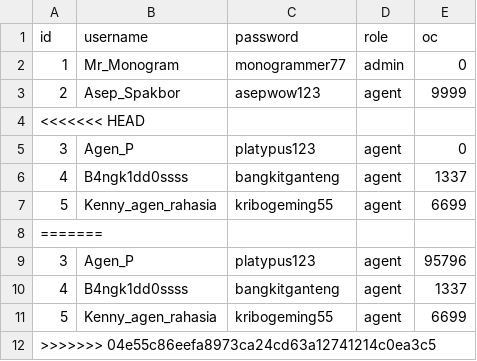
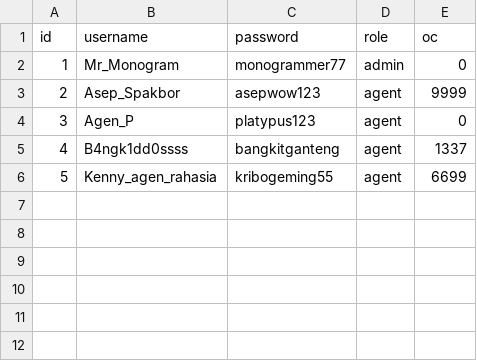
Before and after one commit to Labpro-21/if1210-2024-tubes-k03-c, a CSV file: data/user.csv, drawn as a sheet.

```diff
--- a/data/user.csv
+++ b/data/user.csv
@@ -3,3 +3,2 @@ id;username;password;role;oc
 2;Asep_Spakbor;asepwow123;agent;9999
-<<<<<<< HEAD
 3;Agen_P;platypus123;agent;0
@@ -7,6 +6 @@ id;username;password;role;oc
 5;Kenny_agen_rahasia;kribogeming55;agent;6699
-=======
-3;Agen_P;platypus123;agent;95796
-4;B4ngk1dd0ssss;bangkitganteng;agent;1337
-5;Kenny_agen_rahasia;kribogeming55;agent;6699
->>>>>>> 04e55c86eefa8973ca24cd63a12741214c0ea3c5
```
Also changed, not shown: 4 other files.
